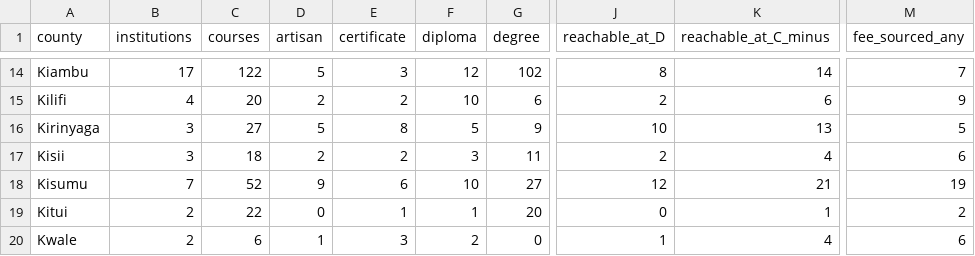
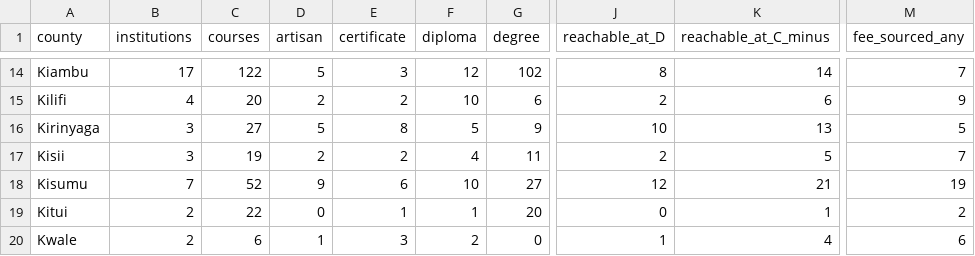
Before and after one commit to PapaDanico/Njia, a CSV file: analysis/njia-county-provision.csv, drawn as a sheet; only a part is shown, gaps mark what is left out; the diff names each change by its address in the sheet, - before the commit and + after, or states it on an @@ line.

```diff
--- a/analysis/njia-county-provision.csv
+++ b/analysis/njia-county-provision.csv
-C17 (courses): 18
+C17 (courses): 19
-F17 (diploma): 3
+F17 (diploma): 4
-K17 (reachable_at_C_minus): 4
+K17 (reachable_at_C_minus): 5
-M17 (fee_sourced_any): 6
+M17 (fee_sourced_any): 7
```
Also changed, not shown: 14 other files.
